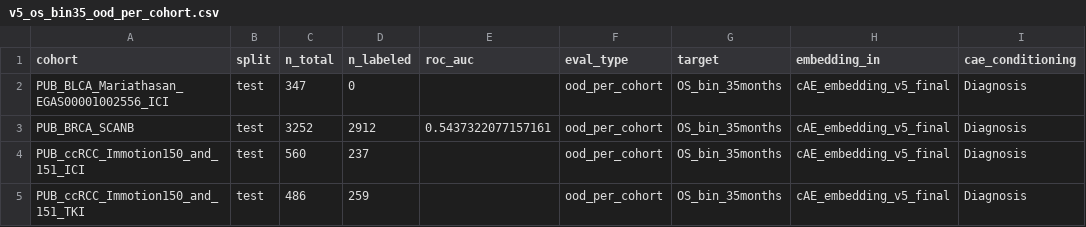
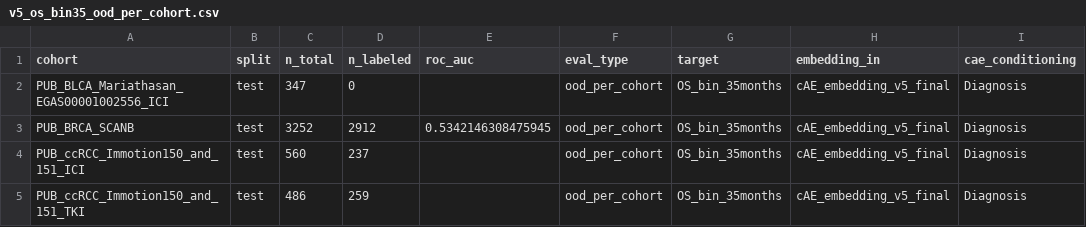
Before and after one commit to onion-42/batchcor-rna-embeds, a CSV file: metrics_csv/v5_os_bin35_ood_per_cohort.csv, drawn as a sheet.

```diff
--- a/metrics_csv/v5_os_bin35_ood_per_cohort.csv
+++ b/metrics_csv/v5_os_bin35_ood_per_cohort.csv
@@ -2,3 +2,3 @@ cohort,split,n_total,n_labeled,roc_auc,eval_type,target,embedding_in,cae_conditi
 PUB_BLCA_Mariathasan_EGAS00001002556_ICI,test,347,0,,ood_per_cohort,OS_bin_35months,cAE_embedding_v5_final,Diagnosis
-PUB_BRCA_SCANB,test,3252,2912,0.5437322077157161,ood_per_cohort,OS_bin_35months,cAE_embedding_v5_final,Diagnosis
+PUB_BRCA_SCANB,test,3252,2912,0.5342146308475945,ood_per_cohort,OS_bin_35months,cAE_embedding_v5_final,Diagnosis
 PUB_ccRCC_Immotion150_and_151_ICI,test,560,237,,ood_per_cohort,OS_bin_35months,cAE_embedding_v5_final,Diagnosis
```
Also changed, not shown: metrics_csv/v5_os_bin35_cv_results.csv, 6 other files.
